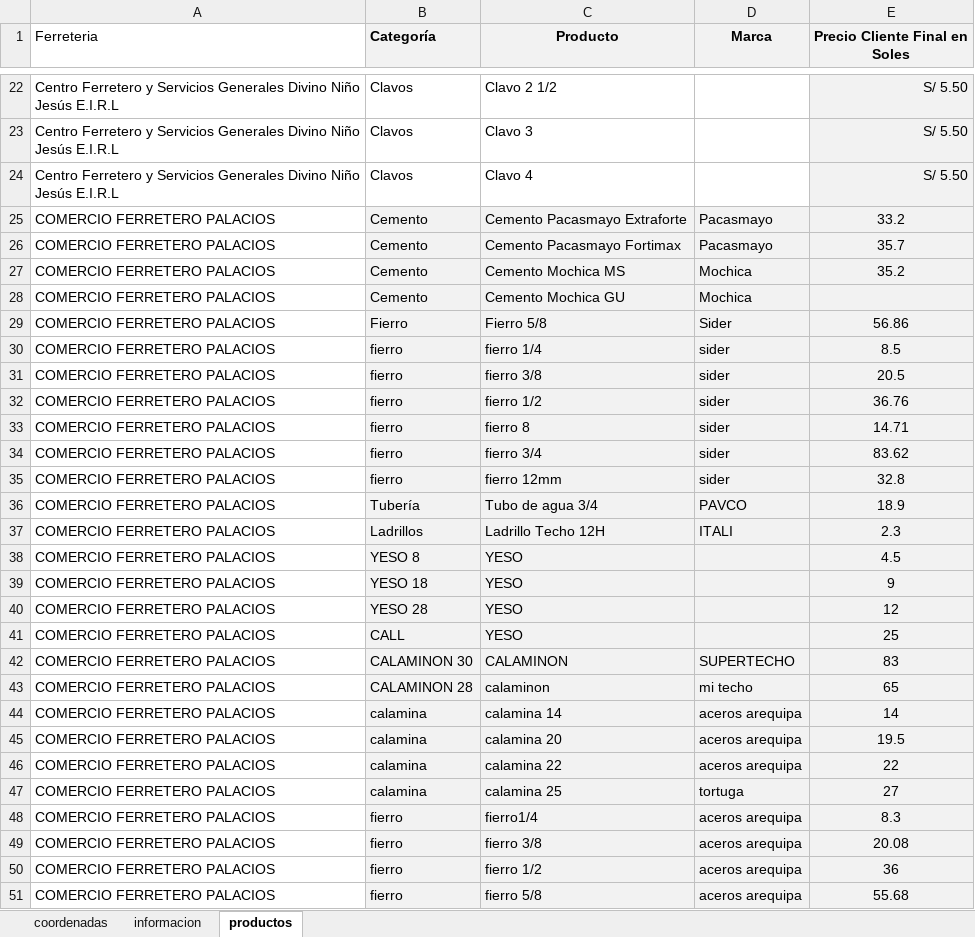
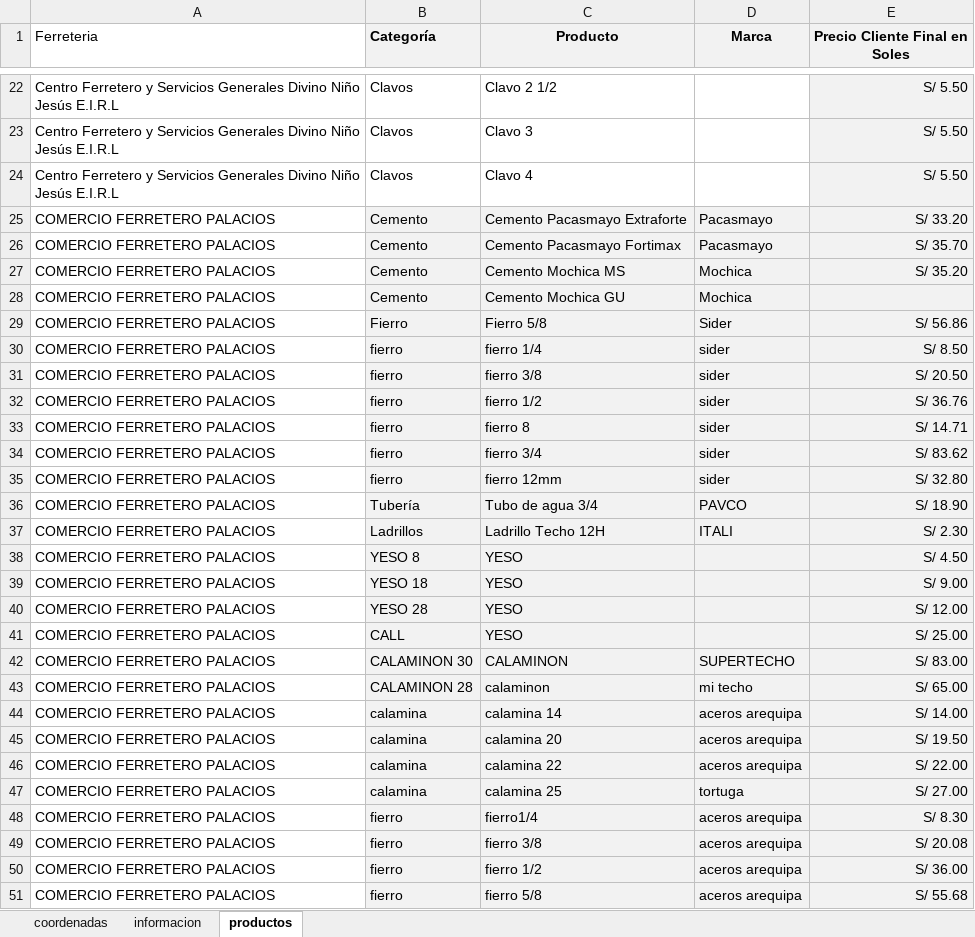
Before and after one commit to JuanC-L/dinoexpress, an Excel workbook: dinoe.xlsx, sheet productos, drawn as a sheet; only a part is shown, gaps mark what is left out; values as stored, in another font and other column widths than the file's, no borders; charts and pictures not drawn; the diff covers the shown part only; the diff names each change by its address in the sheet, - before the commit and + after, or states it on an @@ line.

```diff
--- a/dinoe.xlsx (sheet productos)
+++ b/dinoe.xlsx (sheet productos)
-E25 (Precio Cliente Final en Soles): 33.2
+E25 (Precio Cliente Final en Soles): S/ 33.20
-E25:E27 alignment: center
+E25:E27 alignment: right
-E26 (Precio Cliente Final en Soles): 35.7
+E26 (Precio Cliente Final en Soles): S/ 35.70
-E27 (Precio Cliente Final en Soles): 35.2
+E27 (Precio Cliente Final en Soles): S/ 35.20
-E29 (Precio Cliente Final en Soles): 56.86
+E29 (Precio Cliente Final en Soles): S/ 56.86
-E29:E51 alignment: center
+E29:E51 alignment: right
-E30 (Precio Cliente Final en Soles): 8.5
+E30 (Precio Cliente Final en Soles): S/ 8.50
-E31 (Precio Cliente Final en Soles): 20.5
+E31 (Precio Cliente Final en Soles): S/ 20.50
-E32 (Precio Cliente Final en Soles): 36.76
+E32 (Precio Cliente Final en Soles): S/ 36.76
-E33 (Precio Cliente Final en Soles): 14.71
+E33 (Precio Cliente Final en Soles): S/ 14.71
-E34 (Precio Cliente Final en Soles): 83.62
+E34 (Precio Cliente Final en Soles): S/ 83.62
-E35 (Precio Cliente Final en Soles): 32.8
+E35 (Precio Cliente Final en Soles): S/ 32.80
-E36 (Precio Cliente Final en Soles): 18.9
+E36 (Precio Cliente Final en Soles): S/ 18.90
-E37 (Precio Cliente Final en Soles): 2.3
+E37 (Precio Cliente Final en Soles): S/ 2.30
-E38 (Precio Cliente Final en Soles): 4.5
+E38 (Precio Cliente Final en Soles): S/ 4.50
-E39 (Precio Cliente Final en Soles): 9
+E39 (Precio Cliente Final en Soles): S/ 9.00
-E40 (Precio Cliente Final en Soles): 12
+E40 (Precio Cliente Final en Soles): S/ 12.00
-E41 (Precio Cliente Final en Soles): 25
+E41 (Precio Cliente Final en Soles): S/ 25.00
-E42 (Precio Cliente Final en Soles): 83
+E42 (Precio Cliente Final en Soles): S/ 83.00
-E43 (Precio Cliente Final en Soles): 65
+E43 (Precio Cliente Final en Soles): S/ 65.00
-E44 (Precio Cliente Final en Soles): 14
+E44 (Precio Cliente Final en Soles): S/ 14.00
-E45 (Precio Cliente Final en Soles): 19.5
+E45 (Precio Cliente Final en Soles): S/ 19.50
-E46 (Precio Cliente Final en Soles): 22
+E46 (Precio Cliente Final en Soles): S/ 22.00
-E47 (Precio Cliente Final en Soles): 27
+E47 (Precio Cliente Final en Soles): S/ 27.00
-E48 (Precio Cliente Final en Soles): 8.3
+E48 (Precio Cliente Final en Soles): S/ 8.30
-E49 (Precio Cliente Final en Soles): 20.08
+E49 (Precio Cliente Final en Soles): S/ 20.08
-E50 (Precio Cliente Final en Soles): 36
+E50 (Precio Cliente Final en Soles): S/ 36.00
-E51 (Precio Cliente Final en Soles): 55.68
+E51 (Precio Cliente Final en Soles): S/ 55.68
```
Also changed, not shown: other rows of this sheet, sheet informacion, sheet coordenadas, charts or pictures.
